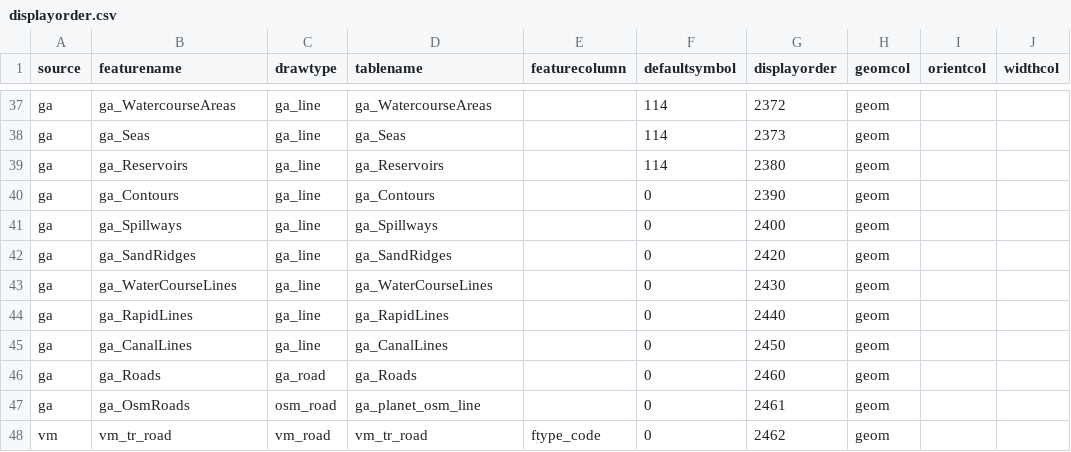
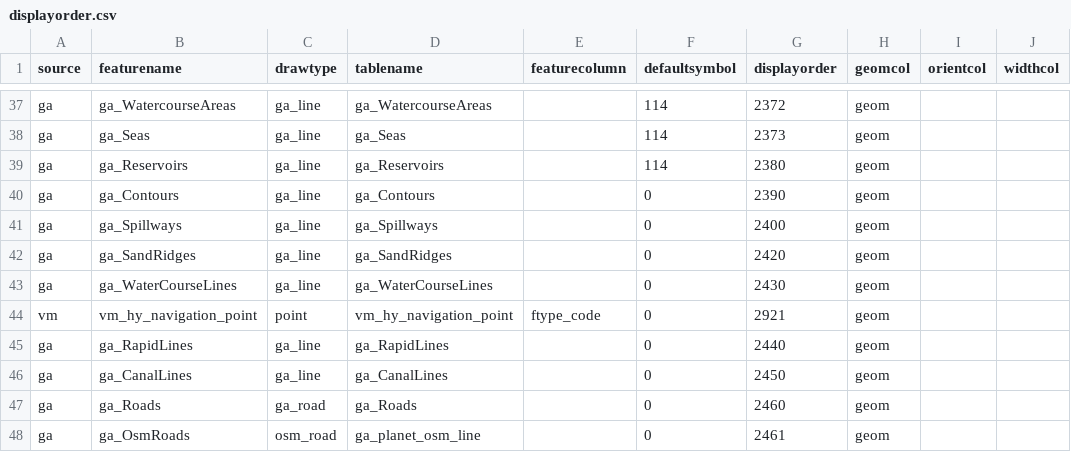
Before and after one commit to kjpye/maps, a CSV file: import/displayorder.csv, drawn as a sheet; only a part is shown, gaps mark what is left out; the shorter side is filled out with more unchanged rows.

```diff
--- a/import/displayorder.csv
+++ b/import/displayorder.csv
@@ -43,2 +43,3 @@ ga,ga_SandRidges,ga_line,ga_SandRidges,,0,2420,geom,"",""
 ga,ga_WaterCourseLines,ga_line,ga_WaterCourseLines,,0,2430,geom,"",""
+vm,vm_hy_navigation_point,point,vm_hy_navigation_point,ftype_code,0,2921,geom,"",""
 ga,ga_RapidLines,ga_line,ga_RapidLines,,0,2440,geom,"",""
```
Also changed, not shown: import/symbols.csv, 3 other files.
